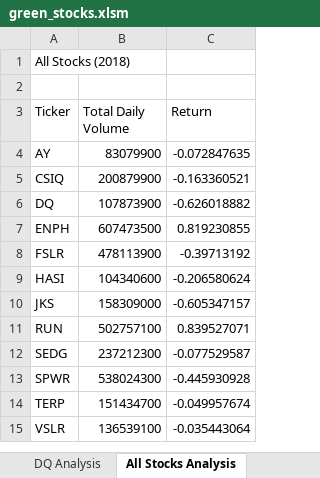
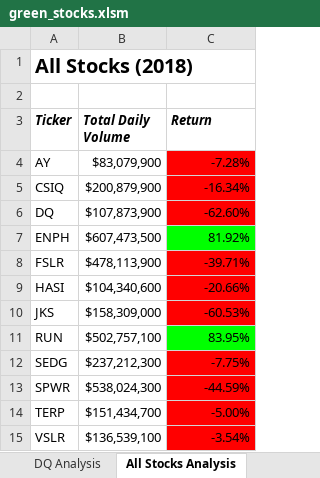
Before and after one commit to wembley00t/stock-analysis, an Excel workbook: green_stocks.xlsm, sheet All Stocks Analysis, drawn as a sheet; values as stored, in another font and other column widths than the file's, no borders; the diff names each change by its address in the sheet, - before the commit and + after, or states it on an @@ line.

Commit message:
Add files via upload

```diff
--- a/green_stocks.xlsm (sheet All Stocks Analysis)
+++ b/green_stocks.xlsm (sheet All Stocks Analysis)
-A1 bold: off
+A1 bold: on, text size: larger
@@ A3:C3 bold: off → on, italic: off → on @@
-B4 (Total Daily Volume): 83079900
+B4 (Total Daily Volume): $83,079,900
-C4 (Return): -0.072847635
+C4 (Return): -7.28%
-C4:C6 fill: none
+C4:C6 fill: #FF0000
-B5 (Total Daily Volume): 200879900
+B5 (Total Daily Volume): $200,879,900
-C5 (Return): -0.163360521
+C5 (Return): -16.34%
-B6 (Total Daily Volume): 107873900
+B6 (Total Daily Volume): $107,873,900
-C6 (Return): -0.626018882
+C6 (Return): -62.60%
-B7 (Total Daily Volume): 607473500
+B7 (Total Daily Volume): $607,473,500
-C7 (Return): 0.819230855
+C7 (Return): 81.92%
-C7 fill: none
+C7 fill: #00FF00
-B8 (Total Daily Volume): 478113900
+B8 (Total Daily Volume): $478,113,900
-C8 (Return): -0.39713192
+C8 (Return): -39.71%
-C8:C10 fill: none
+C8:C10 fill: #FF0000
-B9 (Total Daily Volume): 104340600
+B9 (Total Daily Volume): $104,340,600
-C9 (Return): -0.206580624
+C9 (Return): -20.66%
-B10 (Total Daily Volume): 158309000
+B10 (Total Daily Volume): $158,309,000
-C10 (Return): -0.605347157
+C10 (Return): -60.53%
-B11 (Total Daily Volume): 502757100
+B11 (Total Daily Volume): $502,757,100
-C11 (Return): 0.839527071
+C11 (Return): 83.95%
-C11 fill: none
+C11 fill: #00FF00
-B12 (Total Daily Volume): 237212300
+B12 (Total Daily Volume): $237,212,300
-C12 (Return): -0.077529587
+C12 (Return): -7.75%
-C12:C15 fill: none
+C12:C15 fill: #FF0000
-B13 (Total Daily Volume): 538024300
+B13 (Total Daily Volume): $538,024,300
-C13 (Return): -0.445930928
+C13 (Return): -44.59%
-B14 (Total Daily Volume): 151434700
+B14 (Total Daily Volume): $151,434,700
-C14 (Return): -0.049957674
+C14 (Return): -5.00%
-B15 (Total Daily Volume): 136539100
+B15 (Total Daily Volume): $136,539,100
-C15 (Return): -0.035443064
+C15 (Return): -3.54%
```
